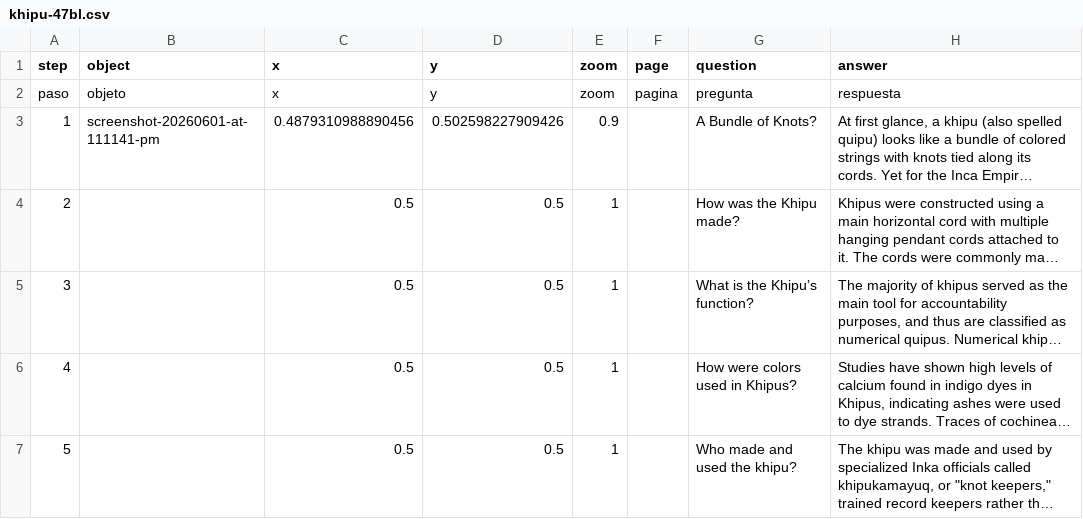
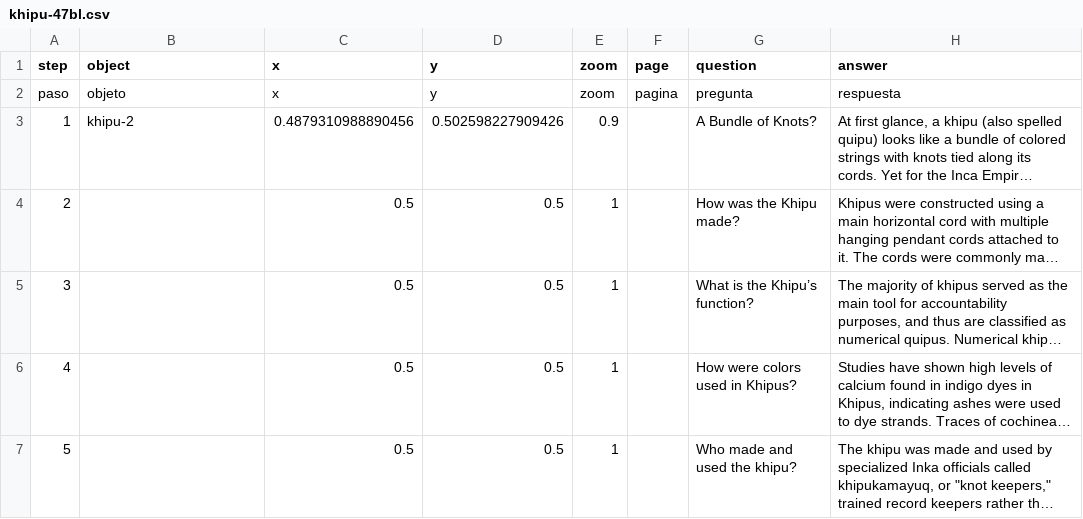
Before and after one commit to nimidosanjh/test, a CSV file: telar-content/spreadsheets/khipu-47bl.csv, drawn as a sheet; only a part is shown; long unchanged cells end in …; the diff names each change by its address in the sheet, - before the commit and + after, or states it on an @@ line.

```diff
--- a/telar-content/spreadsheets/khipu-47bl.csv
+++ b/telar-content/spreadsheets/khipu-47bl.csv
-B3 (object): screenshot-20260601-at-111141-pm
+B3 (object): khipu-2
```
Also changed, not shown: telar-content/spreadsheets/objects.csv, 1 other file.
